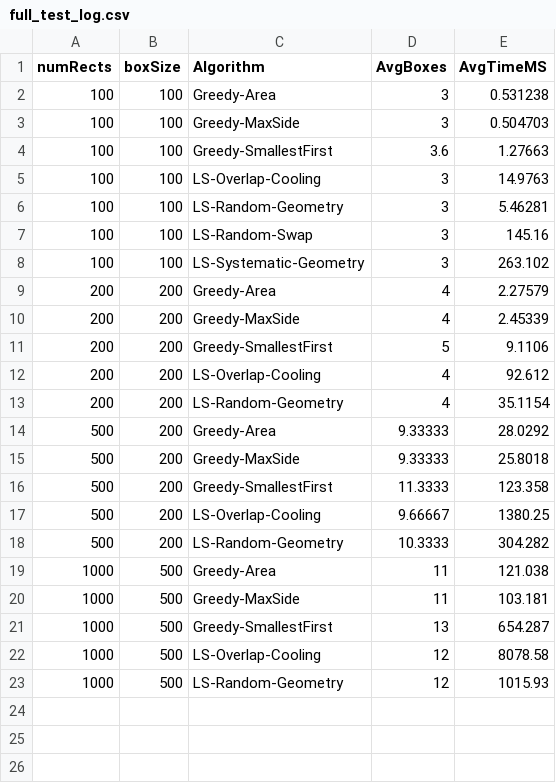
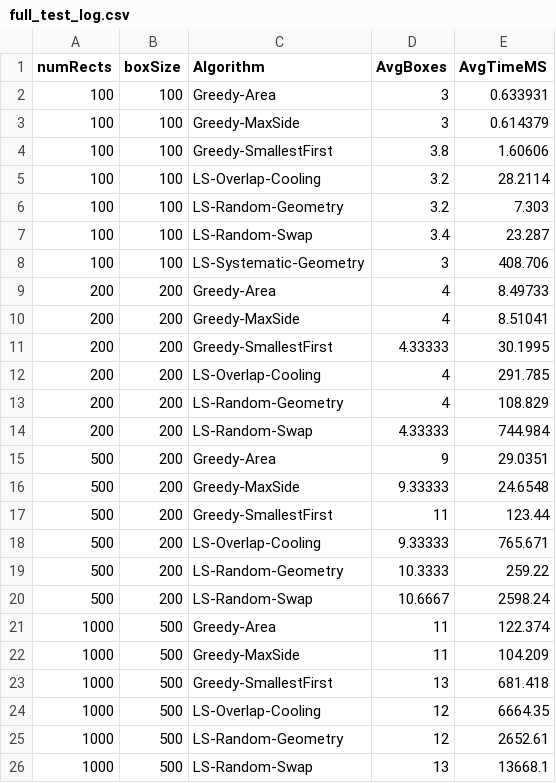
Before and after one commit to anachioca/OptimizationAlgorithms, a CSV file: full_test_log.csv, drawn as a sheet.

Commit message:
Tuning Swap -> Early stop, max attempts, sparsity bias

```diff
--- a/full_test_log.csv
+++ b/full_test_log.csv
@@ -1,23 +1,26 @@
 numRects;boxSize;Algorithm;AvgBoxes;AvgTimeMS
-100;100;Greedy-Area;3;0.531238
-100;100;Greedy-MaxSide;3;0.504703
-100;100;Greedy-SmallestFirst;3.6;1.27663
-100;100;LS-Overlap-Cooling;3;14.9763
-100;100;LS-Random-Geometry;3;5.46281
-100;100;LS-Random-Swap;3;145.16
-100;100;LS-Systematic-Geometry;3;263.102
-200;200;Greedy-Area;4;2.27579
-200;200;Greedy-MaxSide;4;2.45339
-200;200;Greedy-SmallestFirst;5;9.1106
-200;200;LS-Overlap-Cooling;4;92.612
-200;200;LS-Random-Geometry;4;35.1154
-500;200;Greedy-Area;9.33333;28.0292
-500;200;Greedy-MaxSide;9.33333;25.8018
-500;200;Greedy-SmallestFirst;11.3333;123.358
-500;200;LS-Overlap-Cooling;9.66667;1380.25
-500;200;LS-Random-Geometry;10.3333;304.282
-1000;500;Greedy-Area;11;121.038
-1000;500;Greedy-MaxSide;11;103.181
-1000;500;Greedy-SmallestFirst;13;654.287
-1000;500;LS-Overlap-Cooling;12;8078.58
-1000;500;LS-Random-Geometry;12;1015.93
+100;100;Greedy-Area;3;0.633931
+100;100;Greedy-MaxSide;3;0.614379
+100;100;Greedy-SmallestFirst;3.8;1.60606
+100;100;LS-Overlap-Cooling;3.2;28.2114
+100;100;LS-Random-Geometry;3.2;7.303
+100;100;LS-Random-Swap;3.4;23.287
+100;100;LS-Systematic-Geometry;3;408.706
+200;200;Greedy-Area;4;8.49733
+200;200;Greedy-MaxSide;4;8.51041
+200;200;Greedy-SmallestFirst;4.33333;30.1995
+200;200;LS-Overlap-Cooling;4;291.785
+200;200;LS-Random-Geometry;4;108.829
+200;200;LS-Random-Swap;4.33333;744.984
+500;200;Greedy-Area;9;29.0351
+500;200;Greedy-MaxSide;9.33333;24.6548
+500;200;Greedy-SmallestFirst;11;123.44
+500;200;LS-Overlap-Cooling;9.33333;765.671
+500;200;LS-Random-Geometry;10.3333;259.22
+500;200;LS-Random-Swap;10.6667;2598.24
+1000;500;Greedy-Area;11;122.374
+1000;500;Greedy-MaxSide;11;104.209
+1000;500;Greedy-SmallestFirst;13;681.418
+1000;500;LS-Overlap-Cooling;12;6664.35
+1000;500;LS-Random-Geometry;12;2652.61
+1000;500;LS-Random-Swap;13;13668.1
```
Also changed, not shown: quick_test_log.csv, 5 other files.
